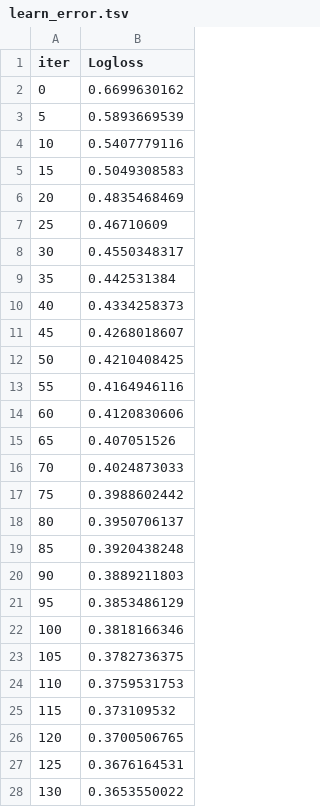
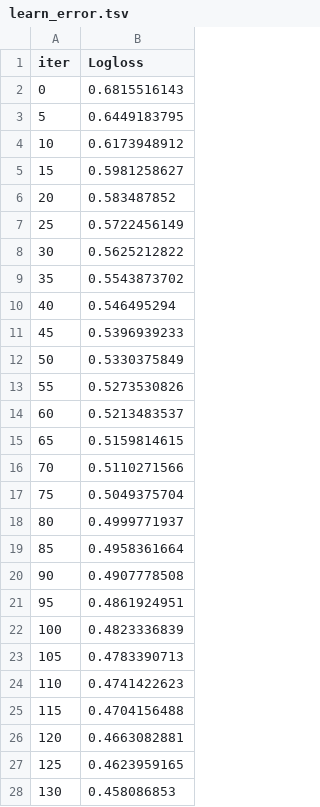
Before and after one commit to lithium-Sellll/5113_backup, a TSV file: code/catboost_info/learn_error.tsv, drawn as a sheet; only a part is shown; the diff covers the shown part only.

```diff
--- a/code/catboost_info/learn_error.tsv
+++ b/code/catboost_info/learn_error.tsv
@@ -1,28 +1,28 @@
 iter	Logloss
-0	0.6699630162
-5	0.5893669539
-10	0.5407779116
-15	0.5049308583
-20	0.4835468469
-25	0.46710609
-30	0.4550348317
-35	0.442531384
-40	0.4334258373
-45	0.4268018607
-50	0.4210408425
-55	0.4164946116
-60	0.4120830606
-65	0.407051526
-70	0.4024873033
-75	0.3988602442
-80	0.3950706137
-85	0.3920438248
-90	0.3889211803
-95	0.3853486129
-100	0.3818166346
-105	0.3782736375
-110	0.3759531753
-115	0.373109532
-120	0.3700506765
-125	0.3676164531
-130	0.3653550022
+0	0.6815516143
+5	0.6449183795
+10	0.6173948912
+15	0.5981258627
+20	0.583487852
+25	0.5722456149
+30	0.5625212822
+35	0.5543873702
+40	0.546495294
+45	0.5396939233
+50	0.5330375849
+55	0.5273530826
+60	0.5213483537
+65	0.5159814615
+70	0.5110271566
+75	0.5049375704
+80	0.4999771937
+85	0.4958361664
+90	0.4907778508
+95	0.4861924951
+100	0.4823336839
+105	0.4783390713
+110	0.4741422623
+115	0.4704156488
+120	0.4663082881
+125	0.4623959165
+130	0.458086853
```
Also changed, not shown: 74 edited cells elsewhere in this file, code/catboost_info/test_error.tsv, code/catboost_info/time_left.tsv, 23 other files.
